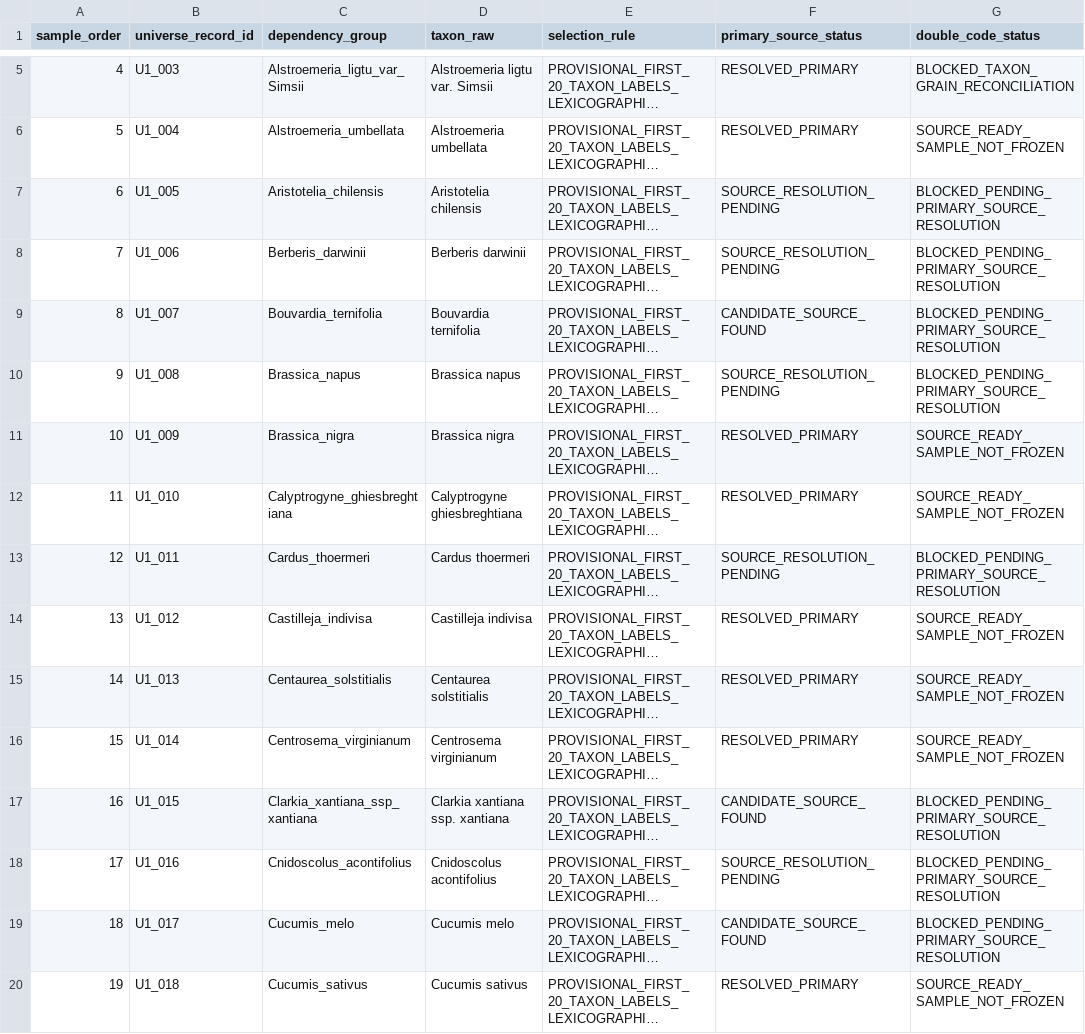
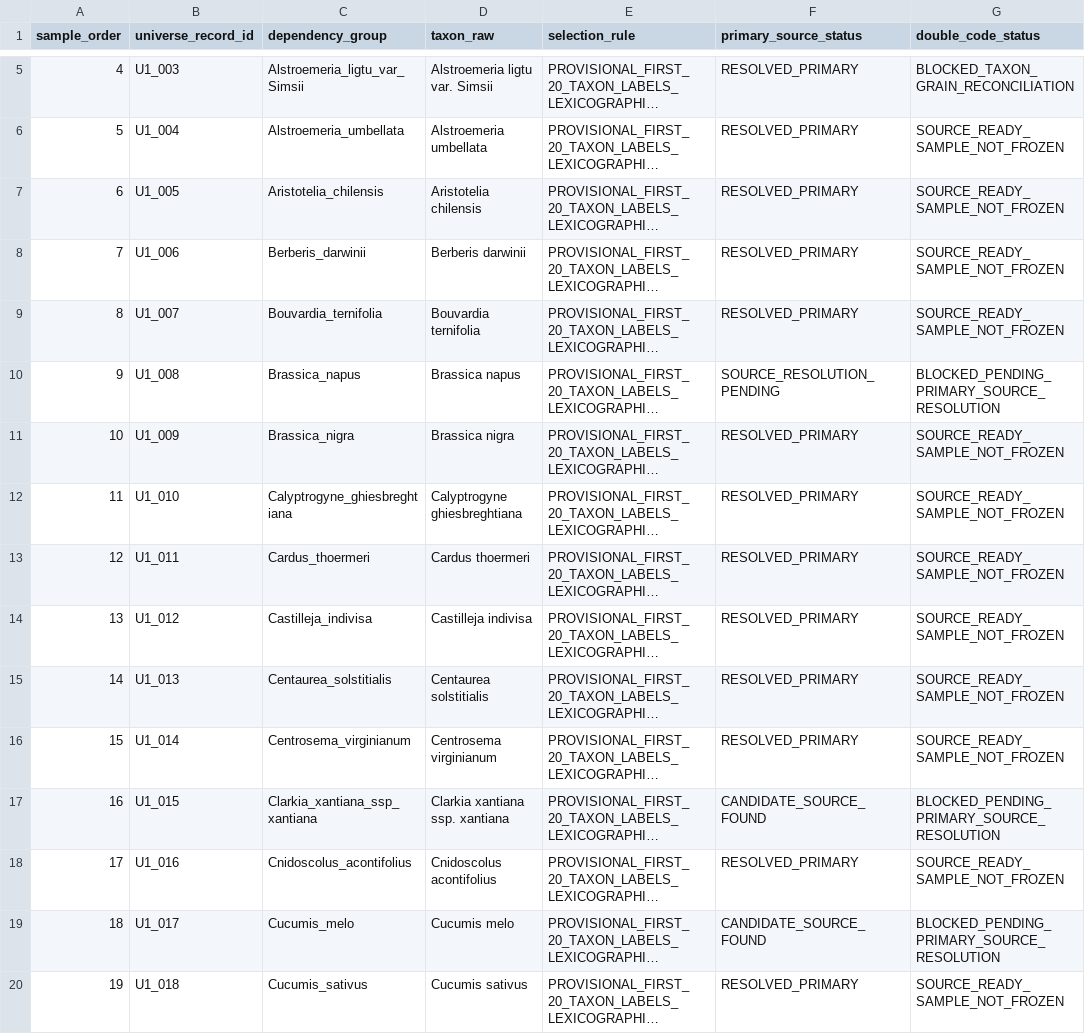
Before and after one commit to zuizui0223/balance, a CSV file: data/BALANCE_PLANT_U1_DOUBLE_CODE_SAMPLE_V1.csv, drawn as a sheet; only a part is shown, gaps mark what is left out; long unchanged cells end in …; the diff names each change by its address in the sheet, - before the commit and + after, or states it on an @@ line.

Commit message:
Sync U1 sample with source-resolution progress

```diff
--- a/data/BALANCE_PLANT_U1_DOUBLE_CODE_SAMPLE_V1.csv
+++ b/data/BALANCE_PLANT_U1_DOUBLE_CODE_SAMPLE_V1.csv
-F7:F8 (primary_source_status): SOURCE_RESOLUTION_PENDING
+F7:F8 (primary_source_status): RESOLVED_PRIMARY
-G7:G9 (double_code_status): BLOCKED_PENDING_PRIMARY_SOURCE_RESOLUTION
+G7:G9 (double_code_status): SOURCE_READY_SAMPLE_NOT_FROZEN
-F9 (primary_source_status): CANDIDATE_SOURCE_FOUND
+F9 (primary_source_status): RESOLVED_PRIMARY
-F13 (primary_source_status): SOURCE_RESOLUTION_PENDING
+F13 (primary_source_status): RESOLVED_PRIMARY
-G13 (double_code_status): BLOCKED_PENDING_PRIMARY_SOURCE_RESOLUTION
+G13 (double_code_status): SOURCE_READY_SAMPLE_NOT_FROZEN
-F18 (primary_source_status): SOURCE_RESOLUTION_PENDING
+F18 (primary_source_status): RESOLVED_PRIMARY
-G18 (double_code_status): BLOCKED_PENDING_PRIMARY_SOURCE_RESOLUTION
+G18 (double_code_status): SOURCE_READY_SAMPLE_NOT_FROZEN
```
